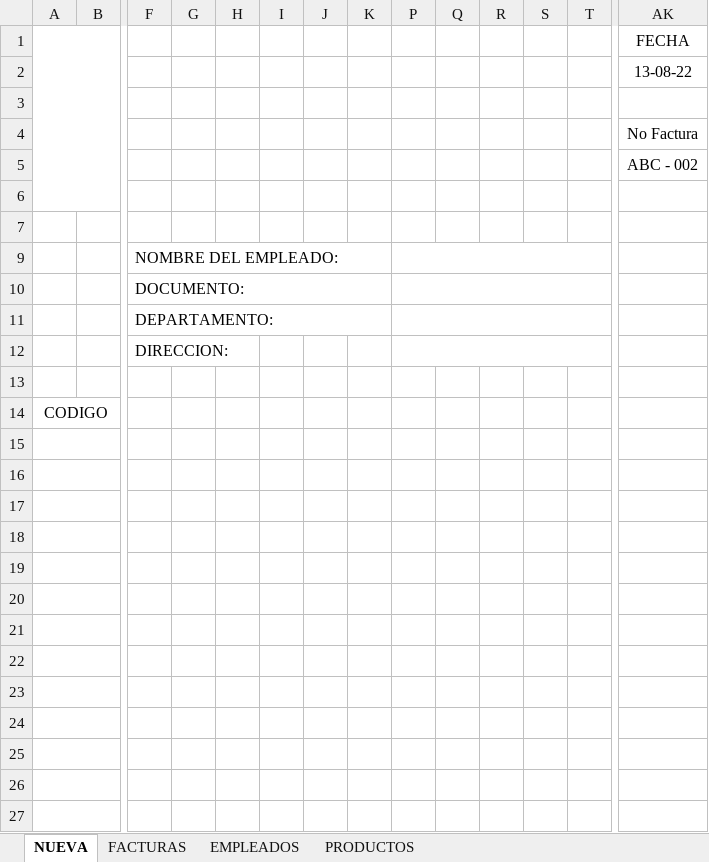
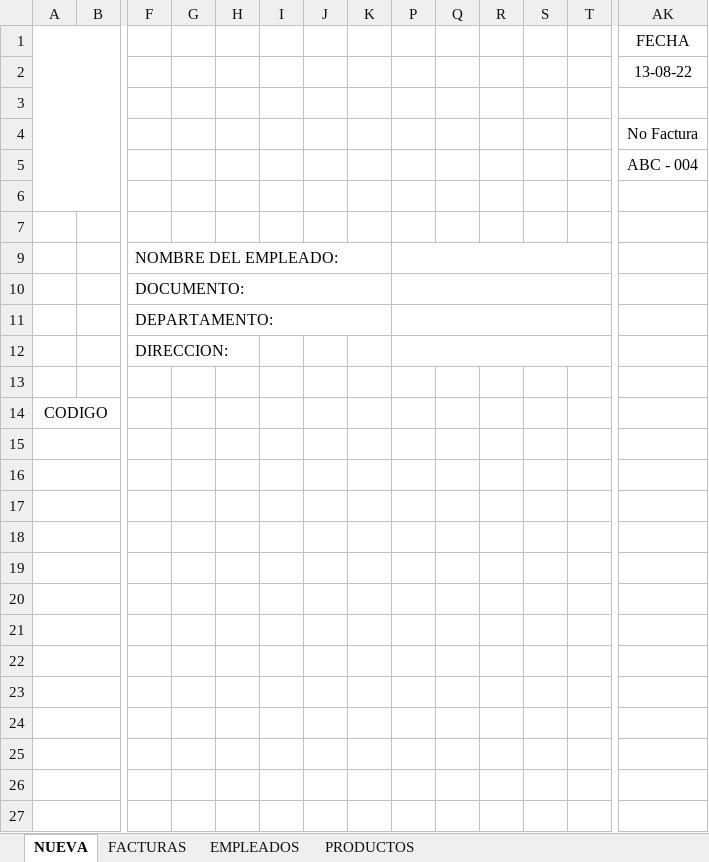
Before and after one commit to Bloxtermol10/Factura-VB, an Excel workbook: Factura excel.xlsm, sheet NUEVA, drawn as a sheet; only a part is shown, gaps mark what is left out; values as stored, in another font and other column widths than the file's, no borders; charts and pictures not drawn; the diff covers the shown part only; the diff names each change by its address in the sheet, - before the commit and + after, or states it on an @@ line.

```diff
--- a/Factura excel.xlsm (sheet NUEVA)
+++ b/Factura excel.xlsm (sheet NUEVA)
-AK5: ABC - 002
+AK5: ABC - 004
```
Also changed, not shown: merged cells elsewhere in this sheet, sheet FACTURAS, charts or pictures.
